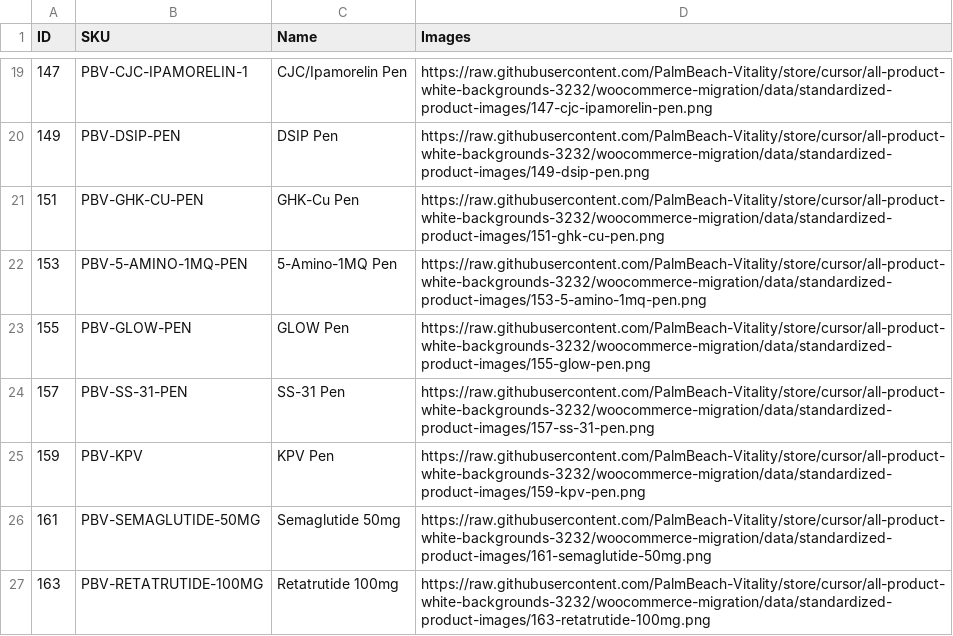
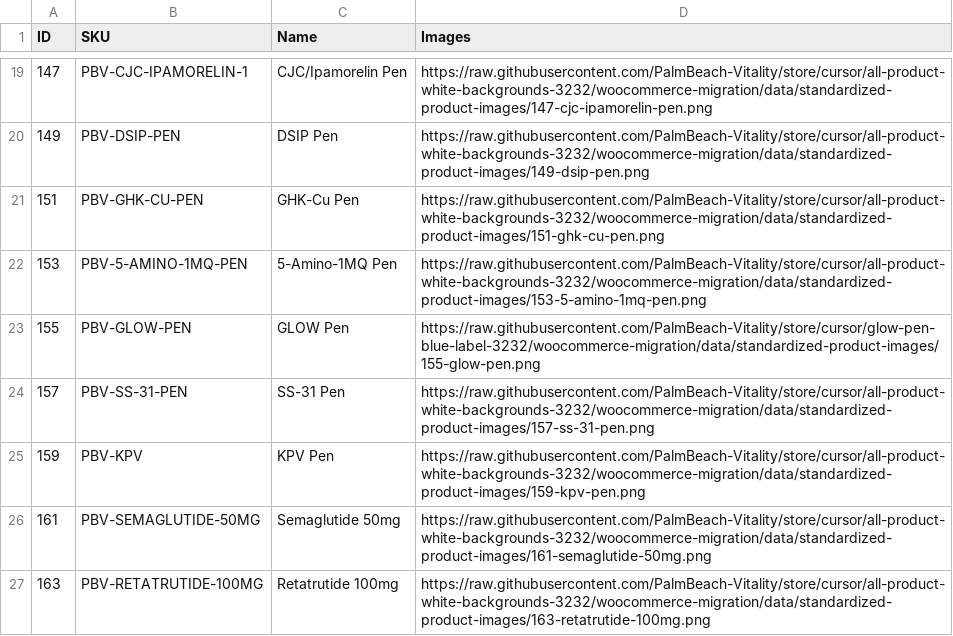
Before and after one commit to PalmBeach-Vitality/store, a CSV file: woocommerce-migration/data/standardized-product-images.csv, drawn as a sheet; only a part is shown, gaps mark what is left out.

```diff
--- a/woocommerce-migration/data/standardized-product-images.csv
+++ b/woocommerce-migration/data/standardized-product-images.csv
@@ -22,3 +22,3 @@ ID,SKU,Name,Images
 153,PBV-5-AMINO-1MQ-PEN,5-Amino-1MQ Pen,https://raw.githubusercontent.com/PalmBeach-Vitality/store/cursor/all-product-white-backgrounds-3232/woocommerce-migration/data/standardized-product-images/153-5-amino-1mq-pen.png
-155,PBV-GLOW-PEN,GLOW Pen,https://raw.githubusercontent.com/PalmBeach-Vitality/store/cursor/all-product-white-backgrounds-3232/woocommerce-migration/data/standardized-product-images/155-glow-pen.png
+155,PBV-GLOW-PEN,GLOW Pen,https://raw.githubusercontent.com/PalmBeach-Vitality/store/cursor/glow-pen-blue-label-3232/woocommerce-migration/data/standardized-product-images/155-glow-pen.png
 157,PBV-SS-31-PEN,SS-31 Pen,https://raw.githubusercontent.com/PalmBeach-Vitality/store/cursor/all-product-white-backgrounds-3232/woocommerce-migration/data/standardized-product-images/157-ss-31-pen.png
```
Also changed, not shown: 3 other files.
